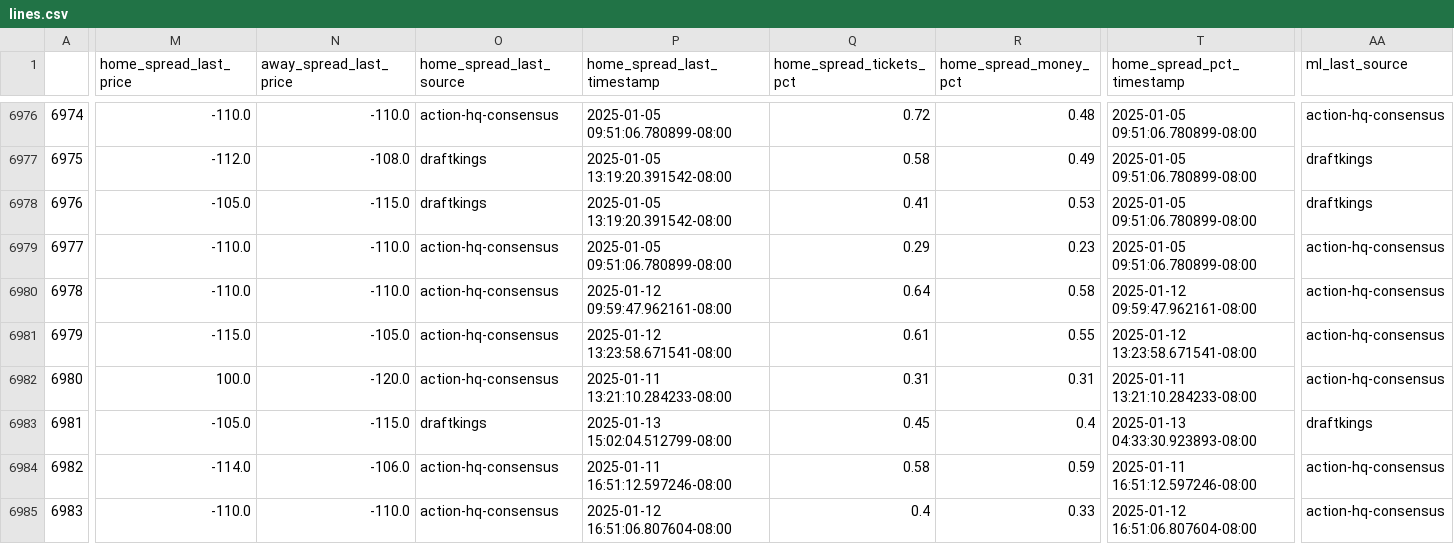
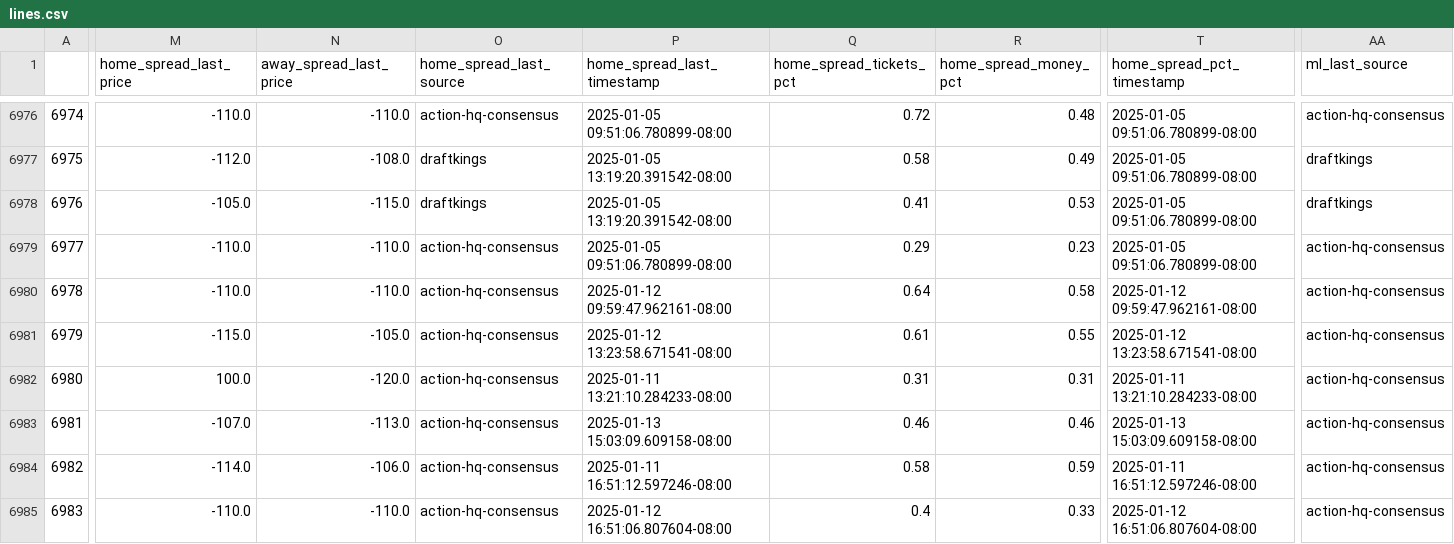
Before and after one commit to greerreNFL/nfelomarket_data, a CSV file: Data/lines.csv, drawn as a sheet; only a part is shown, gaps mark what is left out; the diff covers the shown part only; the diff names each change by its address in the sheet, - before the commit and + after, or states it on an @@ line.

```diff
--- a/Data/lines.csv
+++ b/Data/lines.csv
-M6983 (home_spread_last_price): -105.0
+M6983 (home_spread_last_price): -107.0
-N6983 (away_spread_last_price): -115.0
+N6983 (away_spread_last_price): -113.0
-O6983 (home_spread_last_source): draftkings
+O6983 (home_spread_last_source): action-hq-consensus
-P6983 (home_spread_last_timestamp): 2025-01-13 15:02:04.512799-08:00
+P6983 (home_spread_last_timestamp): 2025-01-13 15:03:09.609158-08:00
-Q6983 (home_spread_tickets_pct): 0.45
+Q6983 (home_spread_tickets_pct): 0.46
-R6983 (home_spread_money_pct): 0.4
+R6983 (home_spread_money_pct): 0.46
-T6983 (home_spread_pct_timestamp): 2025-01-13 04:33:30.923893-08:00
+T6983 (home_spread_pct_timestamp): 2025-01-13 15:03:09.609158-08:00
-AA6983 (ml_last_source): draftkings
+AA6983 (ml_last_source): action-hq-consensus
```
Also changed, not shown: 3 edited cells elsewhere in this file.
